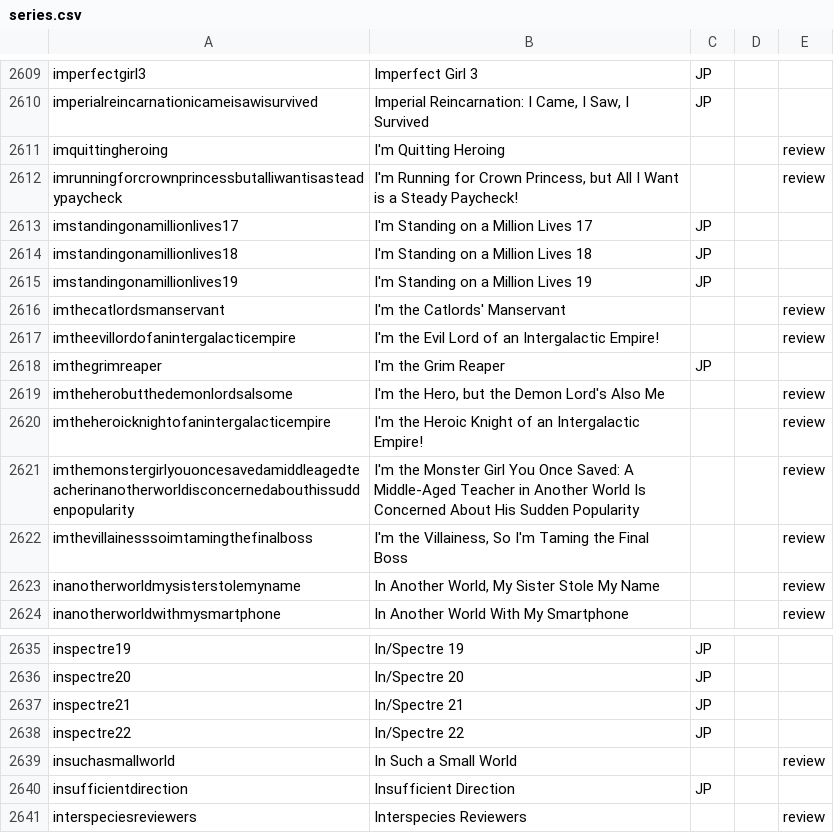
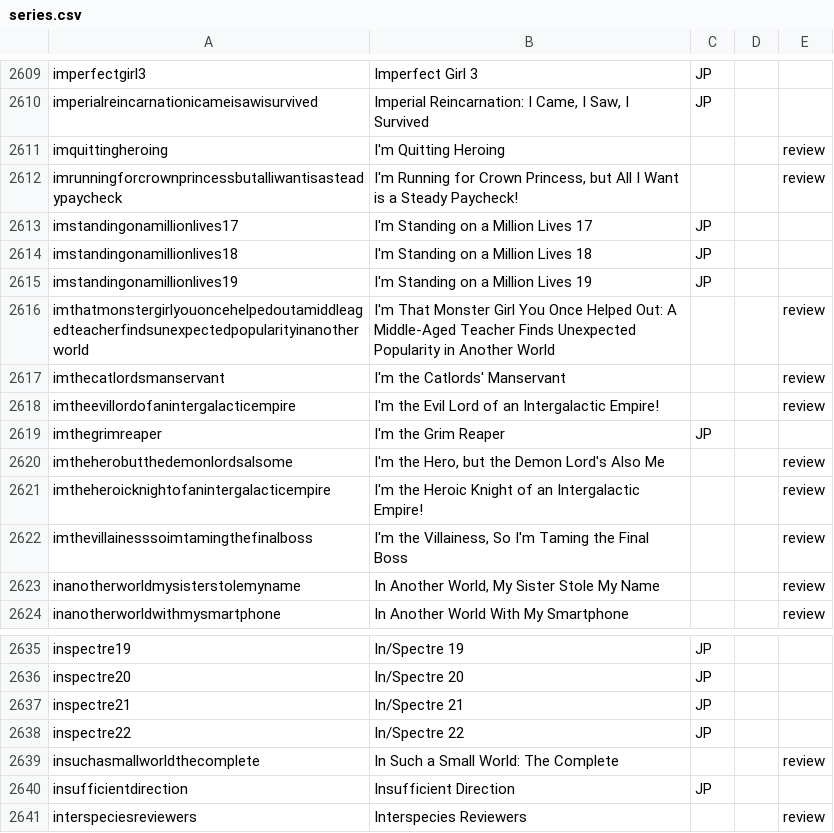
Before and after one commit to mangarelease/mangarelease.github.io, a CSV file: series.csv, drawn as a sheet; only a part is shown, gaps mark what is left out.

```diff
--- a/series.csv
+++ b/series.csv
@@ -2615,2 +2615,3 @@ imstandingonamillionlives18,I'm Standing on a Million Lives 18,JP,,
 imstandingonamillionlives19,I'm Standing on a Million Lives 19,JP,,
+imthatmonstergirlyouoncehelpedoutamiddleagedteacherfindsunexpectedpopularityinanotherworld,I'm That Monster Girl You Once Helped Out: A Middle-Aged Teacher Finds Unexpected Popularity in Another World,,,review
 imthecatlordsmanservant,I'm the Catlords' Manservant,,,review
@@ -2620,3 +2621,2 @@ imtheherobutthedemonlordsalsome,"I'm the Hero, but the Demon Lord's Also Me",,,r
 imtheheroicknightofanintergalacticempire,I'm the Heroic Knight of an Intergalactic Empire!,,,review
-imthemonstergirlyouoncesavedamiddleagedteacherinanotherworldisconcernedabouthissuddenpopularity,I'm the Monster Girl You Once Saved: A Middle-Aged Teacher in Another World Is Concerned About His Sudden Popularity,,,review
 imthevillainesssoimtamingthefinalboss,"I'm the Villainess, So I'm Taming the Final Boss",,,review
@@ -2638,3 +2638,3 @@ inspectre21,In/Spectre 21,JP,,
 inspectre22,In/Spectre 22,JP,,
-insuchasmallworld,In Such a Small World,,,review
+insuchasmallworldthecomplete,In Such a Small World: The Complete,,,review
 insufficientdirection,Insufficient Direction,JP,,
```
Also changed, not shown: yen_press.csv, 8 other files.
